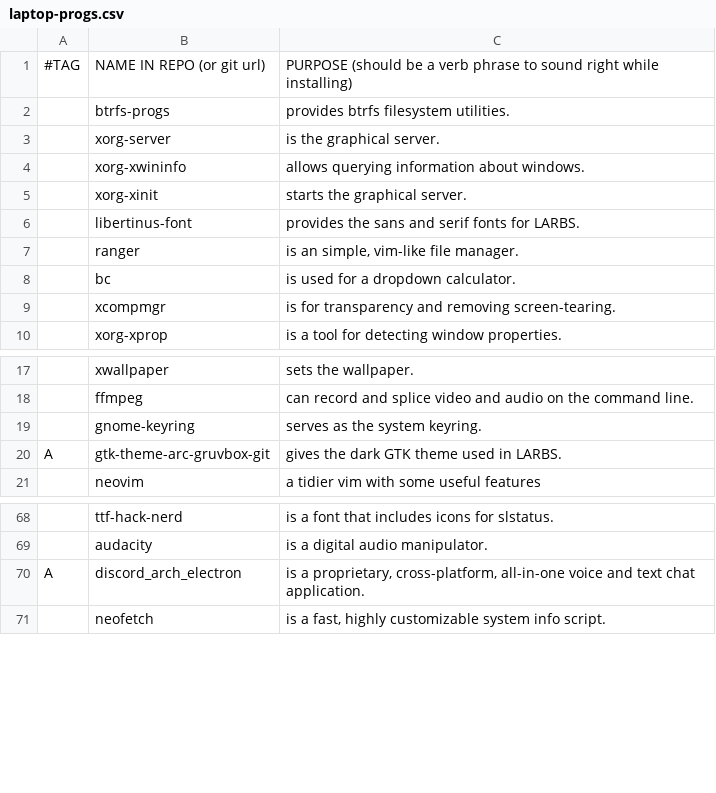
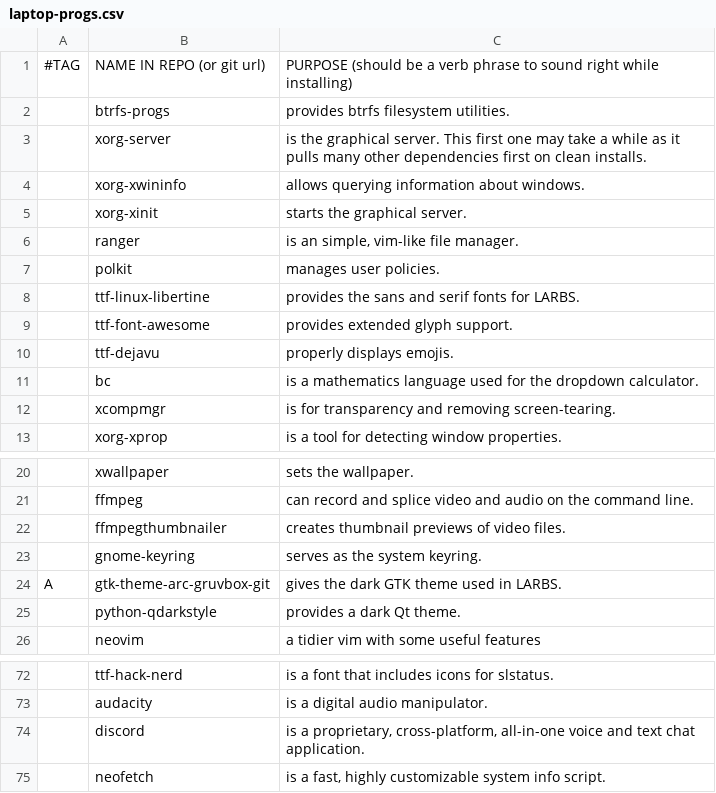
Before and after one commit to borsched/LARBS, a CSV file: static/laptop-progs.csv, drawn as a sheet; only a part is shown, gaps mark what is left out; removed rows and columns are numbered as before the commit, all else as after; the diff covers the shown part only; the diff names each change by its address in the sheet, - before the commit and + after, or states it on an @@ line.

```diff
--- a/static/laptop-progs.csv
+++ b/static/laptop-progs.csv
-C3: …graphical server.
+C3: …graphical server. This first one may take a while as it pulls many other dependencies first on clean installs.
-row 6:  | libertinus-font | provides the sans and serif fonts for LARBS.
+row 7:  | polkit | manages user policies.
+row 8:  | ttf-linux-libertine | provides the sans and serif fonts for LARBS.
+row 9:  | ttf-font-awesome | provides extended glyph support.
+row 10:  | ttf-dejavu | properly displays emojis.
-C11: is used for a dropdown calculator.
+C11: is a mathematics language used for the dropdown calculator.
+row 22:  | ffmpegthumbnailer | creates thumbnail previews of video files.
+row 25:  | python-qdarkstyle | provides a dark Qt theme.
-row 70: A | discord_arch_electron | is a proprietary, cross-platform, all-in-one voice and text chat application.
+row 74:  | discord | is a proprietary, cross-platform, all-in-one voice and text chat application.
```
Also changed, not shown: 3 added rows, 4 removed rows and 6 edited cells elsewhere in this file, 2 other files.
